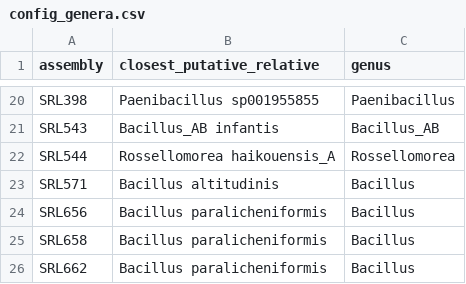
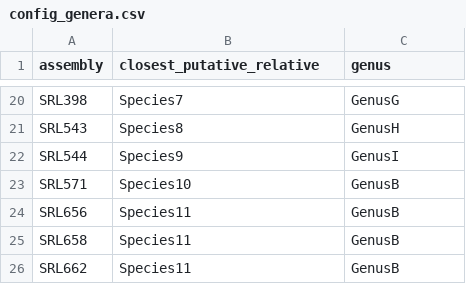
Before and after one commit to FranziskaReden/bacillus_project_phylogeny, a CSV file: config_genera.csv, drawn as a sheet; only a part is shown, gaps mark what is left out; the diff covers the shown part only; the diff names each change by its address in the sheet, - before the commit and + after, or states it on an @@ line.

```diff
--- a/config_genera.csv
+++ b/config_genera.csv
-B20 (closest_putative_relative): Paenibacillus sp001955855
+B20 (closest_putative_relative): Species7
-C20 (genus): Paenibacillus
+C20 (genus): GenusG
-B21 (closest_putative_relative): Bacillus_AB infantis
+B21 (closest_putative_relative): Species8
-C21 (genus): Bacillus_AB
+C21 (genus): GenusH
-B22 (closest_putative_relative): Rossellomorea haikouensis_A
+B22 (closest_putative_relative): Species9
-C22 (genus): Rossellomorea
+C22 (genus): GenusI
-B23 (closest_putative_relative): Bacillus altitudinis
+B23 (closest_putative_relative): Species10
-C23:C26 (genus): Bacillus
+C23:C26 (genus): GenusB
-B24:B26 (closest_putative_relative): Bacillus paralicheniformis
+B24:B26 (closest_putative_relative): Species11
```
Also changed, not shown: 36 edited cells elsewhere in this file, 3 other files.
